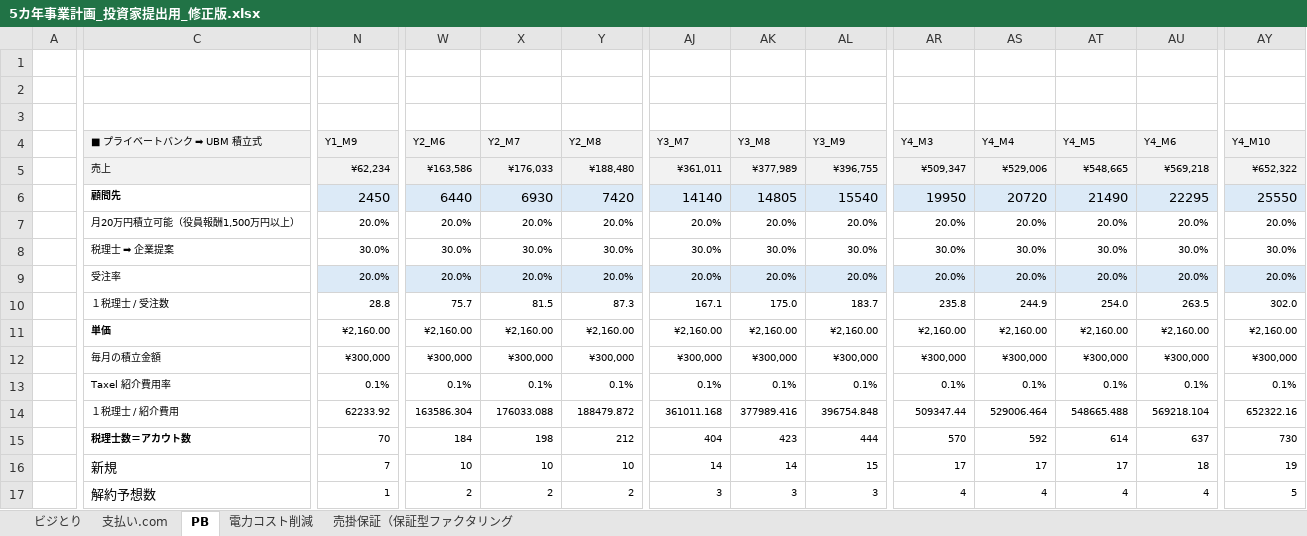
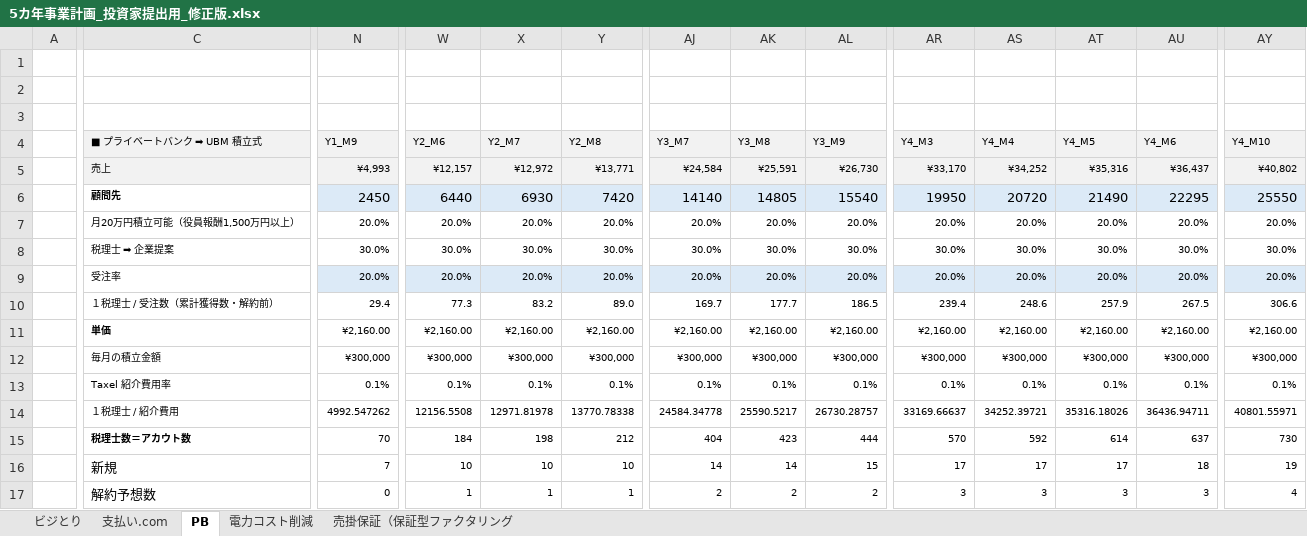
Before and after one commit to LeoSilver/Ark, an Excel workbook: 5カ年事業計画_投資家提出用_修正版.xlsx, sheet PB, drawn as a sheet; only a part is shown, gaps mark what is left out; values as stored, in another font and other column widths than the file's, no borders; removed rows and columns are numbered as before the commit, all else as after; rows hold the shown columns only; the diff covers the shown part only; the diff names each change by its address in the sheet, - before the commit and + after, or states it on an @@ line.

```diff
--- a/5カ年事業計画_投資家提出用_修正版.xlsx (sheet PB)
+++ b/5カ年事業計画_投資家提出用_修正版.xlsx (sheet PB)
-row 5:  | 売上 | ¥62,234 | ¥163,586 | ¥176,033 | ¥188,480 | ¥361,011 | ¥377,989 | ¥396,755 | ¥509,347 | ¥529,006 | ¥548,665 | ¥569,218 | ¥652,322
+row 5:  | 売上 | ¥4,993 | ¥12,157 | ¥12,972 | ¥13,771 | ¥24,584 | ¥25,591 | ¥26,730 | ¥33,170 | ¥34,252 | ¥35,316 | ¥36,437 | ¥40,802
-row 10:  | １税理士 / 受注数 | 28.8 | 75.7 | 81.5 | 87.3 | 167.1 | 175.0 | 183.7 | 235.8 | 244.9 | 254.0 | 263.5 | 302.0
+row 10:  | １税理士 / 受注数（累計獲得数・解約前） | 29.4 | 77.3 | 83.2 | 89.0 | 169.7 | 177.7 | 186.5 | 239.4 | 248.6 | 257.9 | 267.5 | 306.6
-row 14:  | １税理士 / 紹介費用 | 62233.92 | 163586.304 | 176033.088 | 188479.872 | 361011.168 | 377989.416 | 396754.848 | 509347.44 | 529006.464 | 548665.488 | 569218.104 | 652322.16
+row 14:  | １税理士 / 紹介費用 | 4992.547262 | 12156.5508 | 12971.81978 | 13770.78338 | 24584.34778 | 25590.5217 | 26730.28757 | 33169.66637 | 34252.39721 | 35316.18026 | 36436.94711 | 40801.55971
-N17 (Y1_M9): 1
+N17 (Y1_M9): 0
-W17 (Y2_M6): 2
+W17 (Y2_M6): 1
-X17 (Y2_M7): 2
+X17 (Y2_M7): 1
-Y17 (Y2_M8): 2
+Y17 (Y2_M8): 1
-AJ17 (Y3_M7): 3
+AJ17 (Y3_M7): 2
-AK17 (Y3_M8): 3
+AK17 (Y3_M8): 2
-AL17 (Y3_M9): 3
+AL17 (Y3_M9): 2
-AR17 (Y4_M3): 4
+AR17 (Y4_M3): 3
-AS17 (Y4_M4): 4
+AS17 (Y4_M4): 3
-AT17 (Y4_M5): 4
+AT17 (Y4_M5): 3
-AU17 (Y4_M6): 4
+AU17 (Y4_M6): 3
-AY17 (Y4_M10): 5
+AY17 (Y4_M10): 4
```
Also changed, not shown: 4 added rows and 50 edited cells elsewhere in this sheet, sheet ビジとり, sheet 支払い.com, sheet 電力コスト削減, sheet 売掛保証（保証型ファクタリング, formulas that keep their value, 2 other files.
